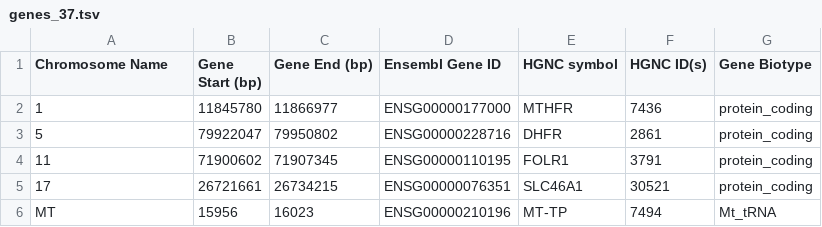
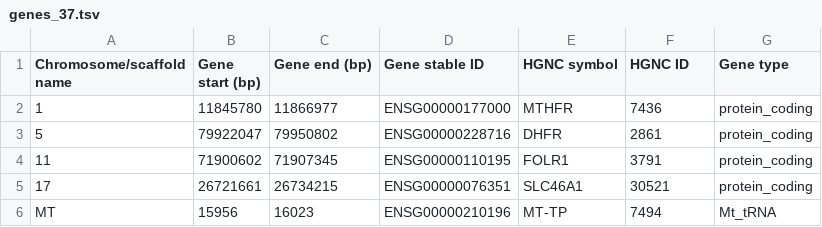
Before and after one commit to Clinical-Genomics/chanjo2, a TSV file: src/chanjo2/demo/intervals/genes_37.tsv, drawn as a sheet.

```diff
--- a/src/chanjo2/demo/intervals/genes_37.tsv
+++ b/src/chanjo2/demo/intervals/genes_37.tsv
@@ -1,2 +1,2 @@
-Chromosome Name	Gene Start (bp)	Gene End (bp)	Ensembl Gene ID	HGNC symbol	HGNC ID(s)	Gene Biotype
+Chromosome/scaffold name	Gene start (bp)	Gene end (bp)	Gene stable ID	HGNC symbol	HGNC ID	Gene type
 1	11845780	11866977	ENSG00000177000	MTHFR	7436	protein_coding
```
Also changed, not shown: src/chanjo2/demo/intervals/exons_37.tsv, src/chanjo2/demo/intervals/transcripts_37.tsv, 3 other files.
